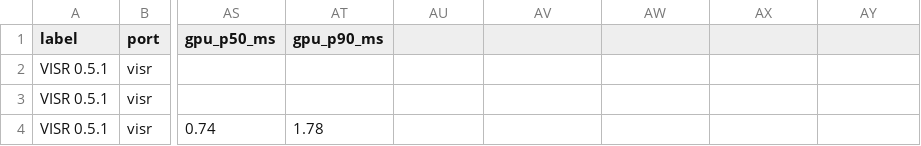
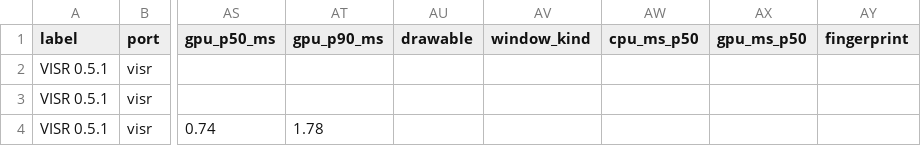
Before and after one commit to steverice/halo-ce-ios, a CSV file: docs/benchmarks/results.csv, drawn as a sheet; only a part is shown, gaps mark what is left out; the diff names each change by its address in the sheet, - before the commit and + after, or states it on an @@ line.

```diff
--- a/docs/benchmarks/results.csv
+++ b/docs/benchmarks/results.csv
-AU1: (empty)
+AU1: drawable
-AV1: (empty)
+AV1: window_kind
-AW1: (empty)
+AW1: cpu_ms_p50
-AX1: (empty)
+AX1: gpu_ms_p50
-AY1: (empty)
+AY1: fingerprint
```
Also changed, not shown: docs/site/benchmarks/results.csv, 8 other files.
